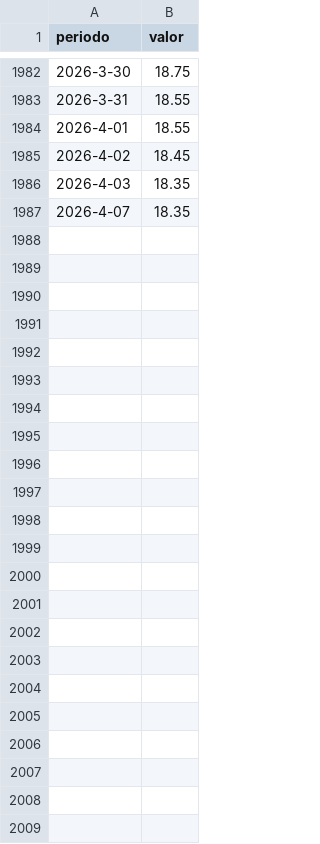
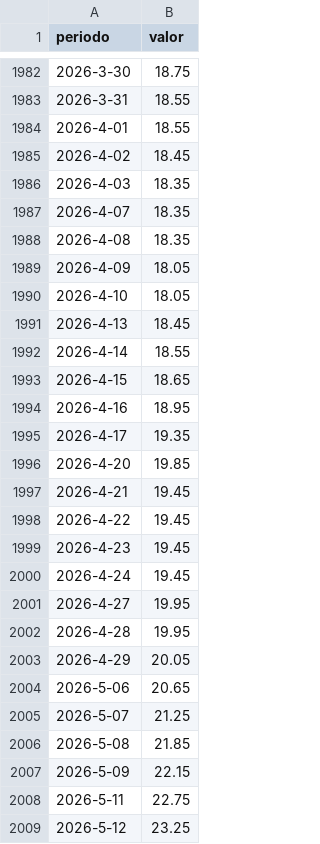
Before and after one commit to gusafig/monitor-catamarca, a CSV file: public/data/litio.csv, drawn as a sheet; only a part is shown, gaps mark what is left out.

Commit message:
Update litio.csv

```diff
--- a/public/data/litio.csv
+++ b/public/data/litio.csv
@@ -1987 +1987,23 @@ periodo,valor
 2026-4-07,18.35
+2026-4-08,18.35
+2026-4-09,18.05
+2026-4-10,18.05
+2026-4-13,18.45
+2026-4-14,18.55
+2026-4-15,18.65
+2026-4-16,18.95
+2026-4-17,19.35
+2026-4-20,19.85
+2026-4-21,19.45
+2026-4-22,19.45
+2026-4-23,19.45
+2026-4-24,19.45
+2026-4-27,19.95
+2026-4-28,19.95
+2026-4-29,20.05
+2026-5-06,20.65
+2026-5-07,21.25
+2026-5-08,21.85
+2026-5-09,22.15
+2026-5-11,22.75
+2026-5-12,23.25
```
